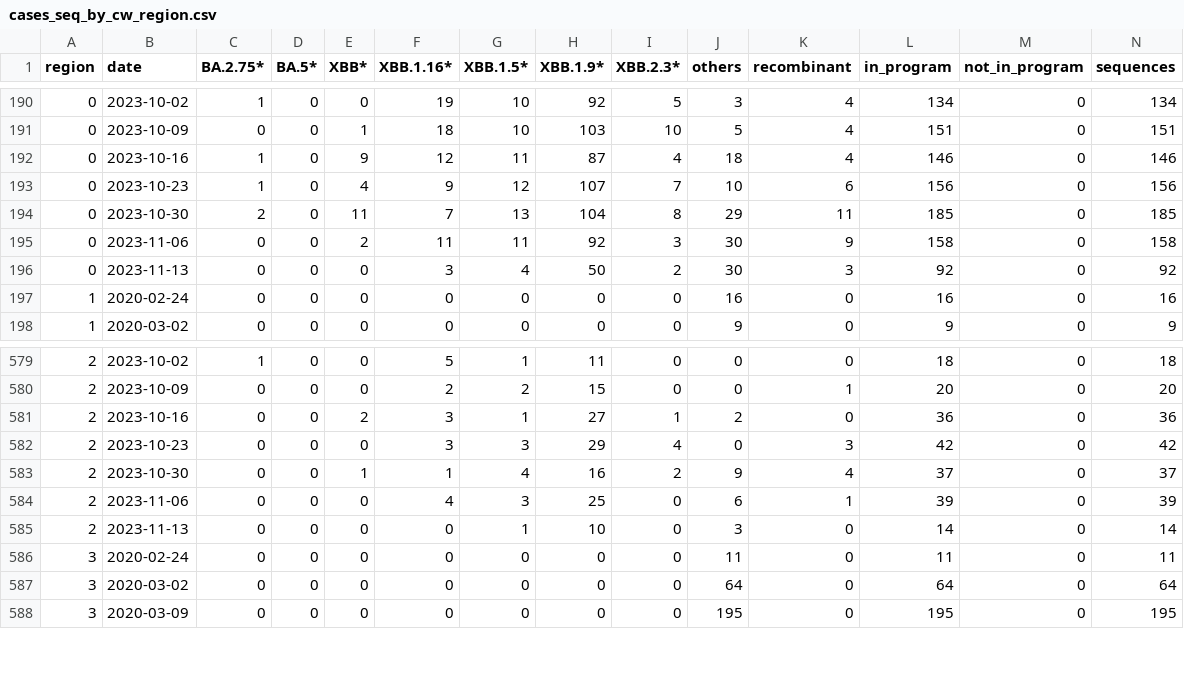
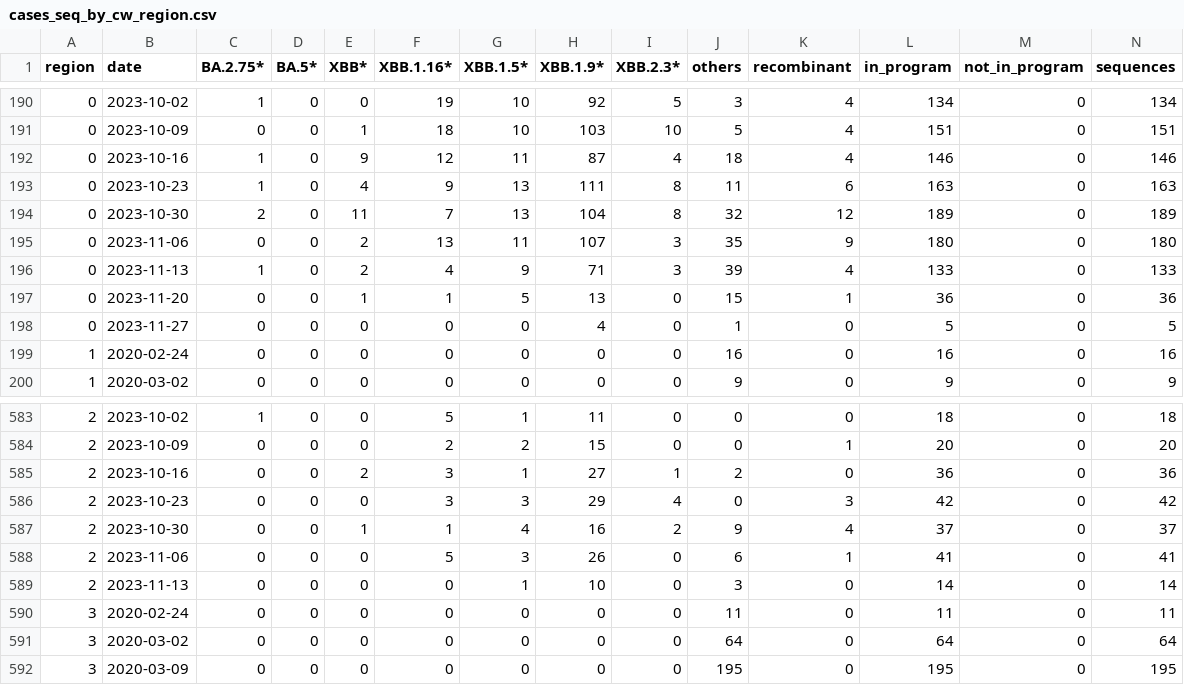
Before and after one commit to CovSeqCH/SequencingStats_and_Variants, a CSV file: data/cases_seq_by_cw_region.csv, drawn as a sheet; only a part is shown, gaps mark what is left out; addresses are those after the commit; rows hold the shown columns only; the diff covers the shown part only; the diff names each change by its address in the sheet, - before the commit and + after, or states it on an @@ line.

```diff
--- a/data/cases_seq_by_cw_region.csv
+++ b/data/cases_seq_by_cw_region.csv
-G193 (XBB.1.5*): 12
+G193 (XBB.1.5*): 13
-H193 (XBB.1.9*): 107
+H193 (XBB.1.9*): 111
-I193 (XBB.2.3*): 7
+I193 (XBB.2.3*): 8
-J193 (others): 10
+J193 (others): 11
-L193 (in_program): 156
+L193 (in_program): 163
-N193 (sequences): 156
+N193 (sequences): 163
-J194 (others): 29
+J194 (others): 32
-K194 (recombinant): 11
+K194 (recombinant): 12
-L194 (in_program): 185
+L194 (in_program): 189
-N194 (sequences): 185
+N194 (sequences): 189
-F195 (XBB.1.16*): 11
+F195 (XBB.1.16*): 13
-H195 (XBB.1.9*): 92
+H195 (XBB.1.9*): 107
-J195 (others): 30
+J195 (others): 35
-L195 (in_program): 158
+L195 (in_program): 180
-N195 (sequences): 158
+N195 (sequences): 180
-C196 (BA.2.75*): 0
+C196 (BA.2.75*): 1
-E196 (XBB*): 0
+E196 (XBB*): 2
-F196 (XBB.1.16*): 3
+F196 (XBB.1.16*): 4
-G196 (XBB.1.5*): 4
+G196 (XBB.1.5*): 9
-H196 (XBB.1.9*): 50
+H196 (XBB.1.9*): 71
-I196 (XBB.2.3*): 2
+I196 (XBB.2.3*): 3
-J196 (others): 30
+J196 (others): 39
-K196 (recombinant): 3
+K196 (recombinant): 4
-L196 (in_program): 92
+L196 (in_program): 133
-N196 (sequences): 92
+N196 (sequences): 133
+row 197: 0 | 2023-11-20 | 0 | 0 | 1 | 1 | 5 | 13 | 0 | 15 | 1 | 36 | 0 | 36
+row 198: 0 | 2023-11-27 | 0 | 0 | 0 | 0 | 0 | 4 | 0 | 1 | 0 | 5 | 0 | 5
-F588 (XBB.1.16*): 4
+F588 (XBB.1.16*): 5
-H588 (XBB.1.9*): 25
+H588 (XBB.1.9*): 26
-L588 (in_program): 39
+L588 (in_program): 41
-N588 (sequences): 39
+N588 (sequences): 41
```
Also changed, not shown: 2 added rows and 25 edited cells elsewhere in this file, data/mutation_counts.csv, data/recent_common_variants_by_week.csv, 12 other files.
